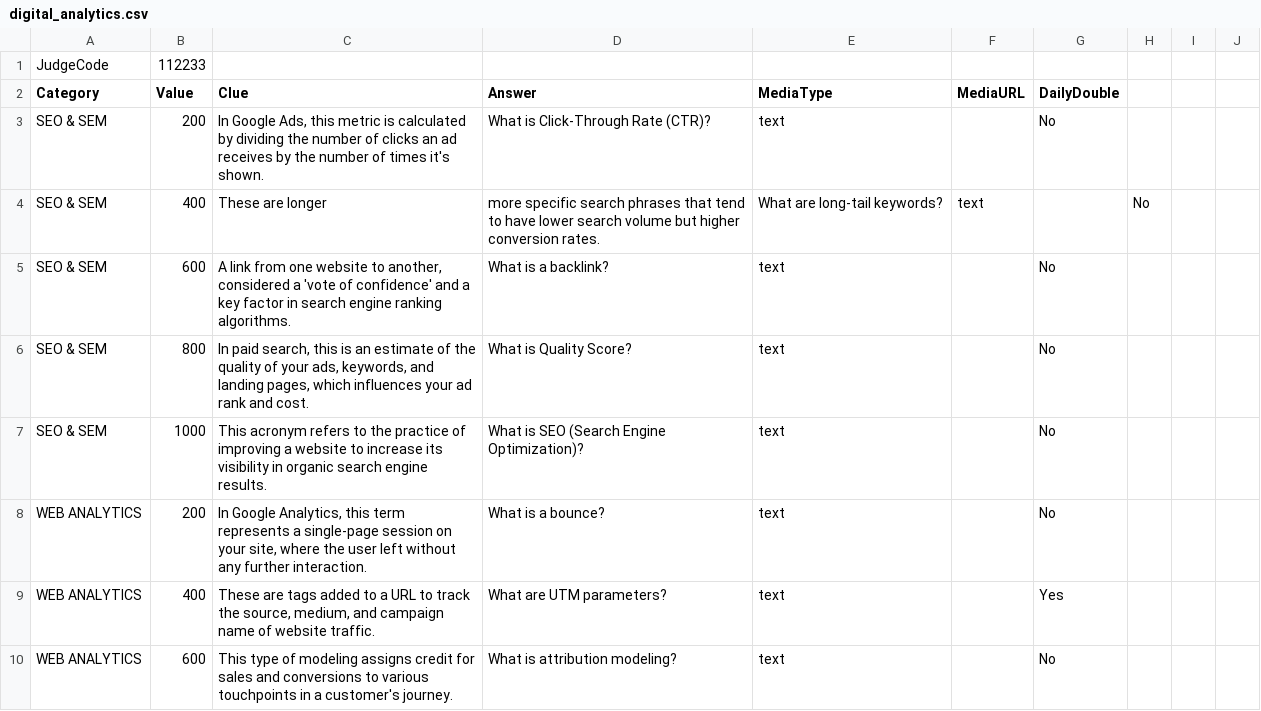
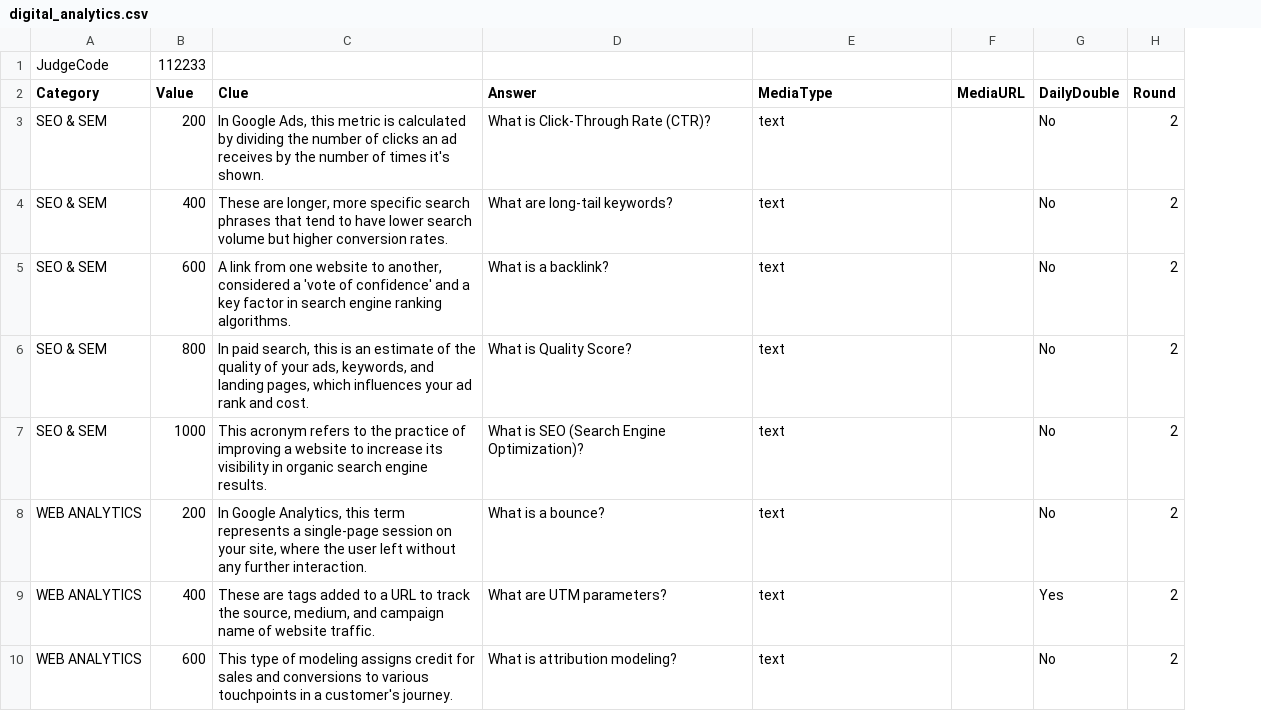
Before and after one commit to andrewbaker13/jeopardy, a CSV file: library/digital_analytics.csv, drawn as a sheet; only a part is shown; removed rows and columns are numbered as before the commit, all else as after; the diff covers the shown part only; the diff names each change by its address in the sheet, - before the commit and + after, or states it on an @@ line.

```diff
--- a/library/digital_analytics.csv
+++ b/library/digital_analytics.csv
-column H, empty
-column I, empty
-column J, empty
+column H (Round), row 3: 2; rows 5-10: all 2
-row 4: SEO & SEM | 400 | These are longer | more specific search phrases that tend to have lower search volume but higher conversion rates. | What are long-tail keywords? | text |  | No
+row 4: SEO & SEM | 400 | These are longer, more specific search phrases that tend to have lower search volume but higher conversion rates. | What are long-tail keywords? | text |  | No | 2
```
Also changed, not shown: 9 added rows and 4 removed rows elsewhere in this file, jeopardy_template.csv, library/exp_design.csv, 6 other files.
